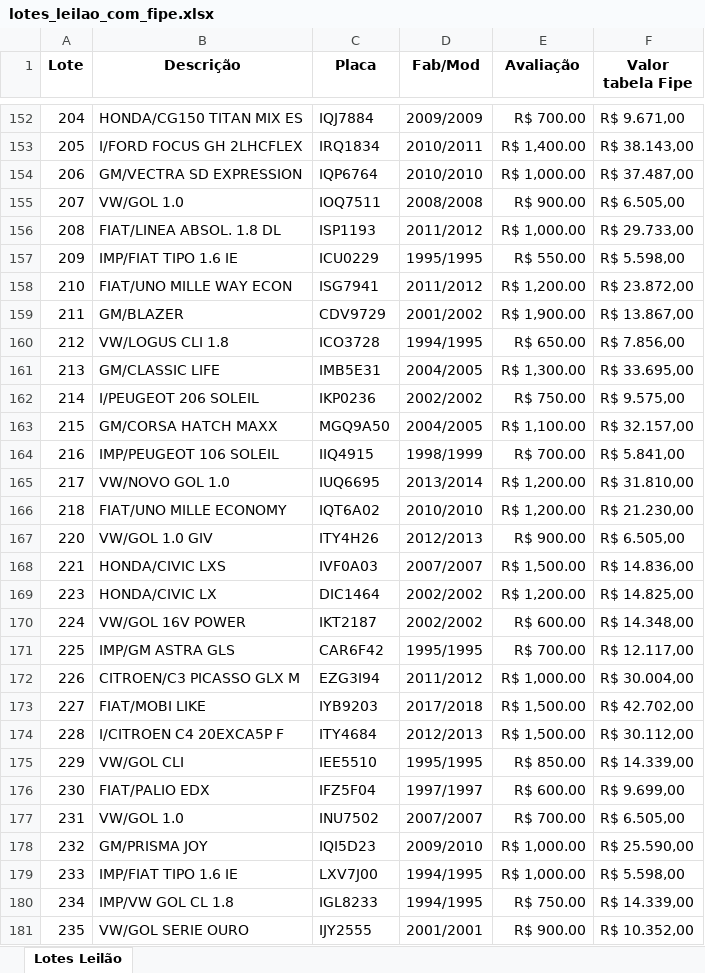
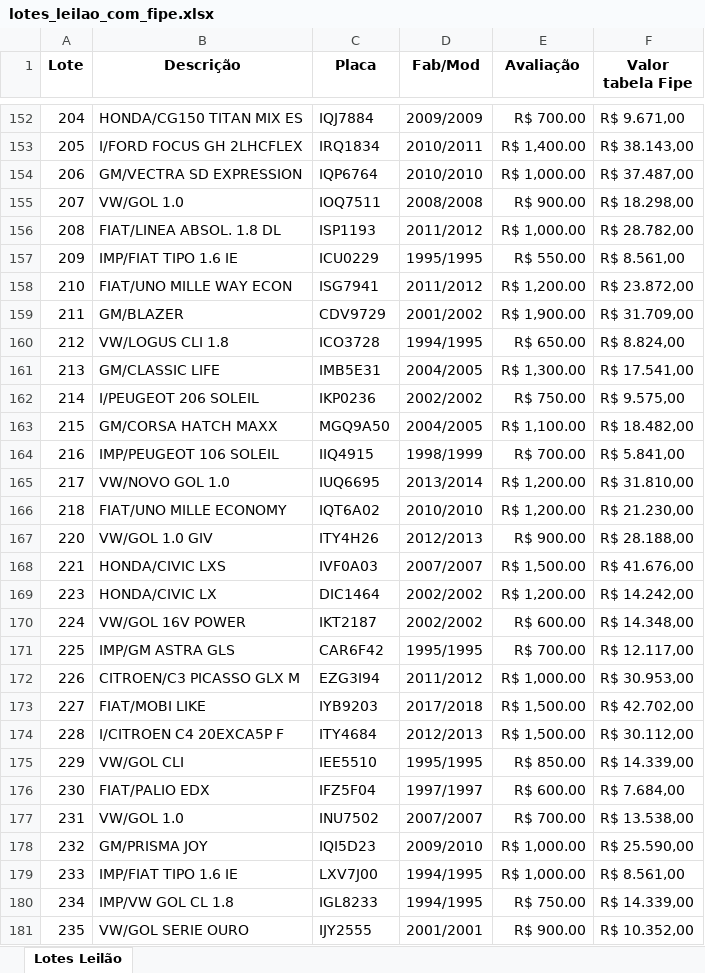
Before and after one commit to anirudhatalmale6-alt/fipe-enricher, an Excel workbook: lotes_leilao_com_fipe.xlsx, sheet Lotes Leilão, drawn as a sheet; only a part is shown, gaps mark what is left out; values as stored, in another font and other column widths than the file's, no borders; the diff covers the shown part only; the diff names each change by its address in the sheet, - before the commit and + after, or states it on an @@ line.

```diff
--- a/lotes_leilao_com_fipe.xlsx (sheet Lotes Leilão)
+++ b/lotes_leilao_com_fipe.xlsx (sheet Lotes Leilão)
-F155 (Valor tabela Fipe): R$ 6.505,00
+F155 (Valor tabela Fipe): R$ 18.298,00
-F156 (Valor tabela Fipe): R$ 29.733,00
+F156 (Valor tabela Fipe): R$ 28.782,00
-F157 (Valor tabela Fipe): R$ 5.598,00
+F157 (Valor tabela Fipe): R$ 8.561,00
-F159 (Valor tabela Fipe): R$ 13.867,00
+F159 (Valor tabela Fipe): R$ 31.709,00
-F160 (Valor tabela Fipe): R$ 7.856,00
+F160 (Valor tabela Fipe): R$ 8.824,00
-F161 (Valor tabela Fipe): R$ 33.695,00
+F161 (Valor tabela Fipe): R$ 17.541,00
-F163 (Valor tabela Fipe): R$ 32.157,00
+F163 (Valor tabela Fipe): R$ 18.482,00
-F167 (Valor tabela Fipe): R$ 6.505,00
+F167 (Valor tabela Fipe): R$ 28.188,00
-F168 (Valor tabela Fipe): R$ 14.836,00
+F168 (Valor tabela Fipe): R$ 41.676,00
-F169 (Valor tabela Fipe): R$ 14.825,00
+F169 (Valor tabela Fipe): R$ 14.242,00
-F172 (Valor tabela Fipe): R$ 30.004,00
+F172 (Valor tabela Fipe): R$ 30.953,00
-F176 (Valor tabela Fipe): R$ 9.699,00
+F176 (Valor tabela Fipe): R$ 7.684,00
-F177 (Valor tabela Fipe): R$ 6.505,00
+F177 (Valor tabela Fipe): R$ 13.538,00
-F179 (Valor tabela Fipe): R$ 5.598,00
+F179 (Valor tabela Fipe): R$ 8.561,00
```
Also changed, not shown: 87 edited cells elsewhere in this sheet, 1 other file.
